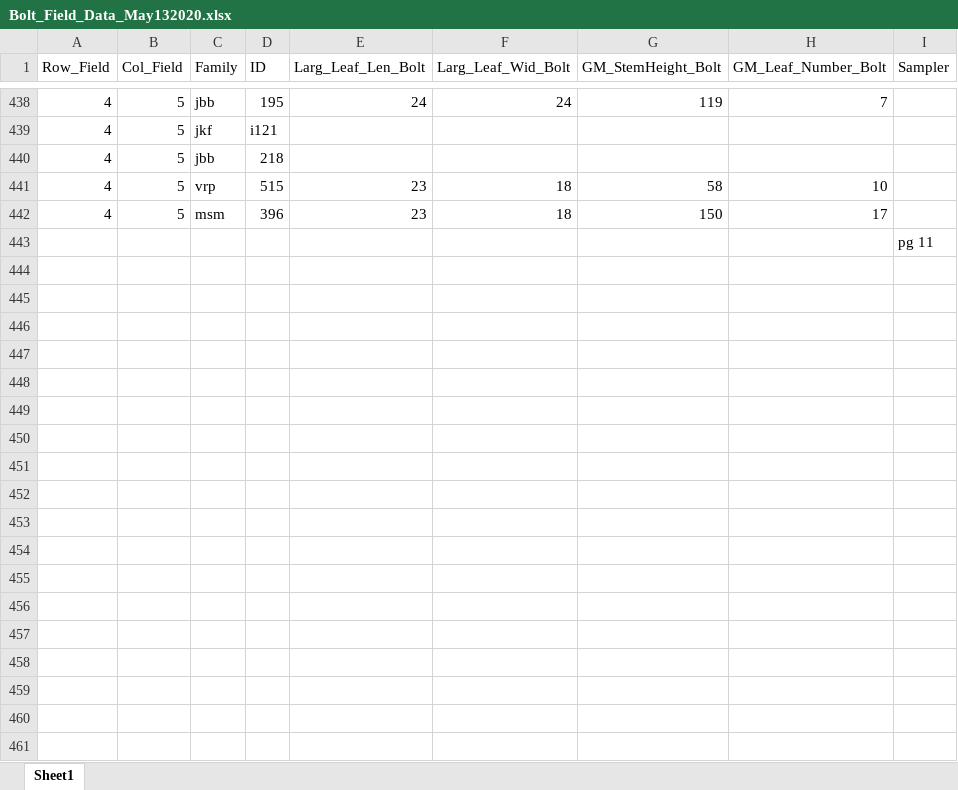
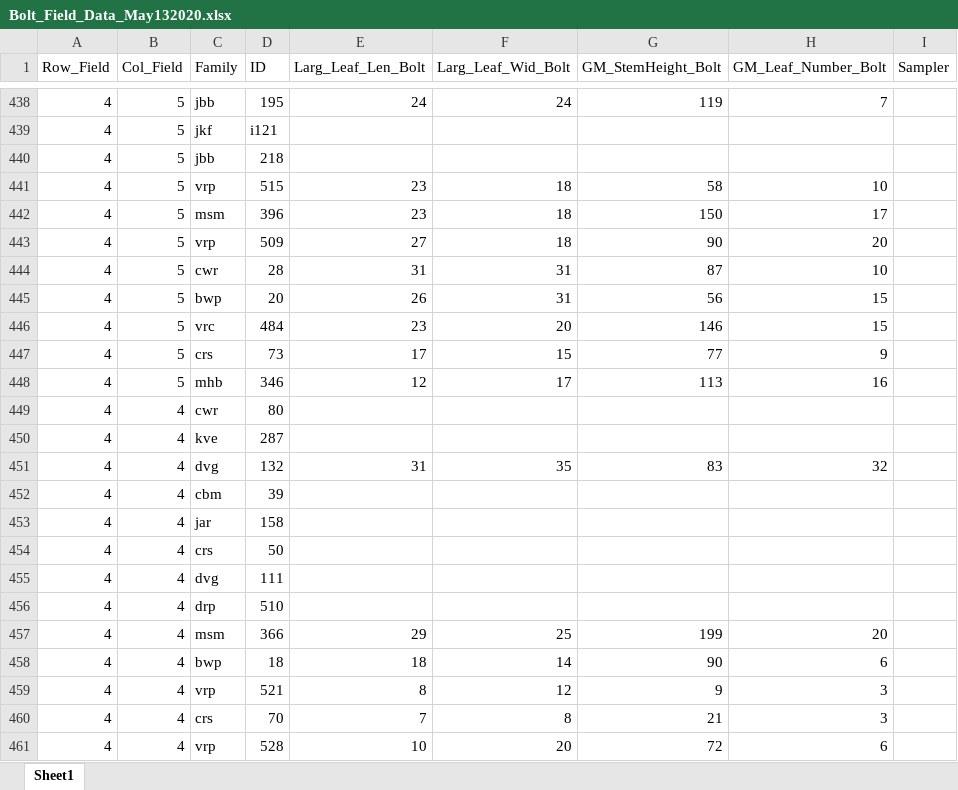
Before and after one commit to RichieHonor/Richie_Mia_GM_2019Exp, an Excel workbook: Data_Moities/Bolt_Field_Data_May132020.xlsx, sheet Sheet1, drawn as a sheet; only a part is shown, gaps mark what is left out; values as stored, in another font and other column widths than the file's, no borders; removed rows and columns are numbered as before the commit, all else as after; the diff covers the shown part only; the diff names each change by its address in the sheet, - before the commit and + after, or states it on an @@ line.

Commit message:
Bolt survival data compelted

```diff
--- a/Data_Moities/Bolt_Field_Data_May132020.xlsx (sheet Sheet1)
+++ b/Data_Moities/Bolt_Field_Data_May132020.xlsx (sheet Sheet1)
-row 443:  |  |  |  |  |  |  |  | pg 11
+row 443: 4 | 5 | vrp | 509 | 27 | 18 | 90 | 20
+row 444: 4 | 5 | cwr | 28 | 31 | 31 | 87 | 10
+row 445: 4 | 5 | bwp | 20 | 26 | 31 | 56 | 15
+row 446: 4 | 5 | vrc | 484 | 23 | 20 | 146 | 15
+row 447: 4 | 5 | crs | 73 | 17 | 15 | 77 | 9
+row 448: 4 | 5 | mhb | 346 | 12 | 17 | 113 | 16
+row 449: 4 | 4 | cwr | 80
+row 450: 4 | 4 | kve | 287
+row 451: 4 | 4 | dvg | 132 | 31 | 35 | 83 | 32
+row 452: 4 | 4 | cbm | 39
+row 453: 4 | 4 | jar | 158
+row 454: 4 | 4 | crs | 50
+row 455: 4 | 4 | dvg | 111
+row 456: 4 | 4 | drp | 510
+row 457: 4 | 4 | msm | 366 | 29 | 25 | 199 | 20
+row 458: 4 | 4 | bwp | 18 | 18 | 14 | 90 | 6
+row 459: 4 | 4 | vrp | 521 | 8 | 12 | 9 | 3
+row 460: 4 | 4 | crs | 70 | 7 | 8 | 21 | 3
+row 461: 4 | 4 | vrp | 528 | 10 | 20 | 72 | 6
```
Also changed, not shown: 97 added rows elsewhere in this sheet, 2 other files.
